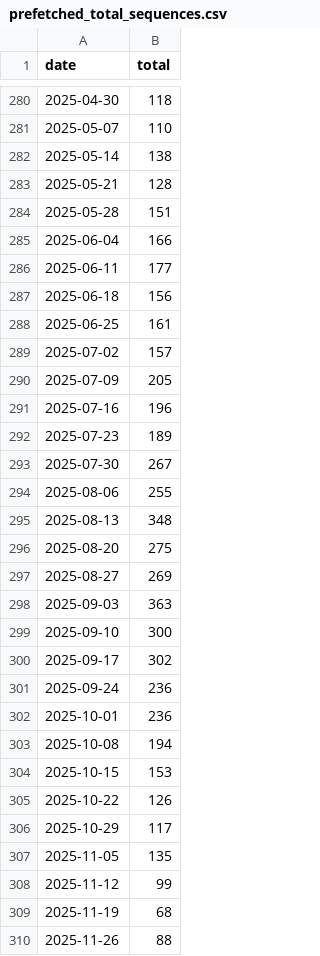
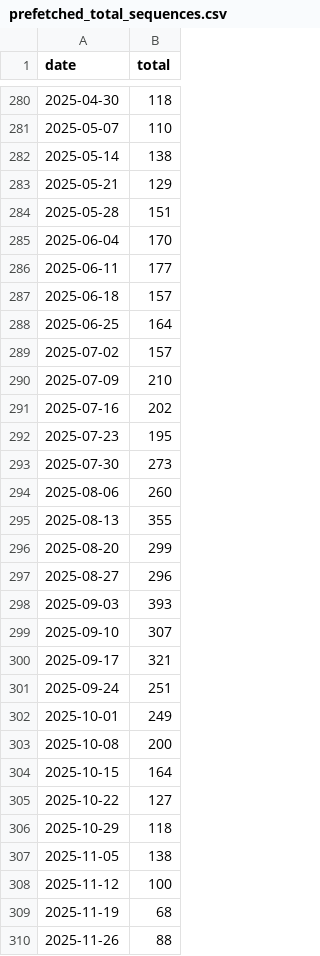
Before and after one commit to rnaguru/wwpcrqc, a CSV file: LociTracker/data/prefetched_total_sequences.csv, drawn as a sheet; only a part is shown, gaps mark what is left out; the diff covers the shown part only.

```diff
--- a/LociTracker/data/prefetched_total_sequences.csv
+++ b/LociTracker/data/prefetched_total_sequences.csv
@@ -282,28 +282,28 @@ date,total
 2025-05-14,138
-2025-05-21,128
+2025-05-21,129
 2025-05-28,151
-2025-06-04,166
+2025-06-04,170
 2025-06-11,177
-2025-06-18,156
-2025-06-25,161
+2025-06-18,157
+2025-06-25,164
 2025-07-02,157
-2025-07-09,205
-2025-07-16,196
-2025-07-23,189
-2025-07-30,267
-2025-08-06,255
-2025-08-13,348
-2025-08-20,275
-2025-08-27,269
-2025-09-03,363
-2025-09-10,300
-2025-09-17,302
-2025-09-24,236
-2025-10-01,236
-2025-10-08,194
-2025-10-15,153
-2025-10-22,126
-2025-10-29,117
-2025-11-05,135
-2025-11-12,99
+2025-07-09,210
+2025-07-16,202
+2025-07-23,195
+2025-07-30,273
+2025-08-06,260
+2025-08-13,355
+2025-08-20,299
+2025-08-27,296
+2025-09-03,393
+2025-09-10,307
+2025-09-17,321
+2025-09-24,251
+2025-10-01,249
+2025-10-08,200
+2025-10-15,164
+2025-10-22,127
+2025-10-29,118
+2025-11-05,138
+2025-11-12,100
 2025-11-19,68
```
Also changed, not shown: 1 added row and 8 edited cells elsewhere in this file, LociTracker/data/prefetched_E_Sarbeco.csv, LociTracker/data/prefetched_N1.csv, 2 other files.
